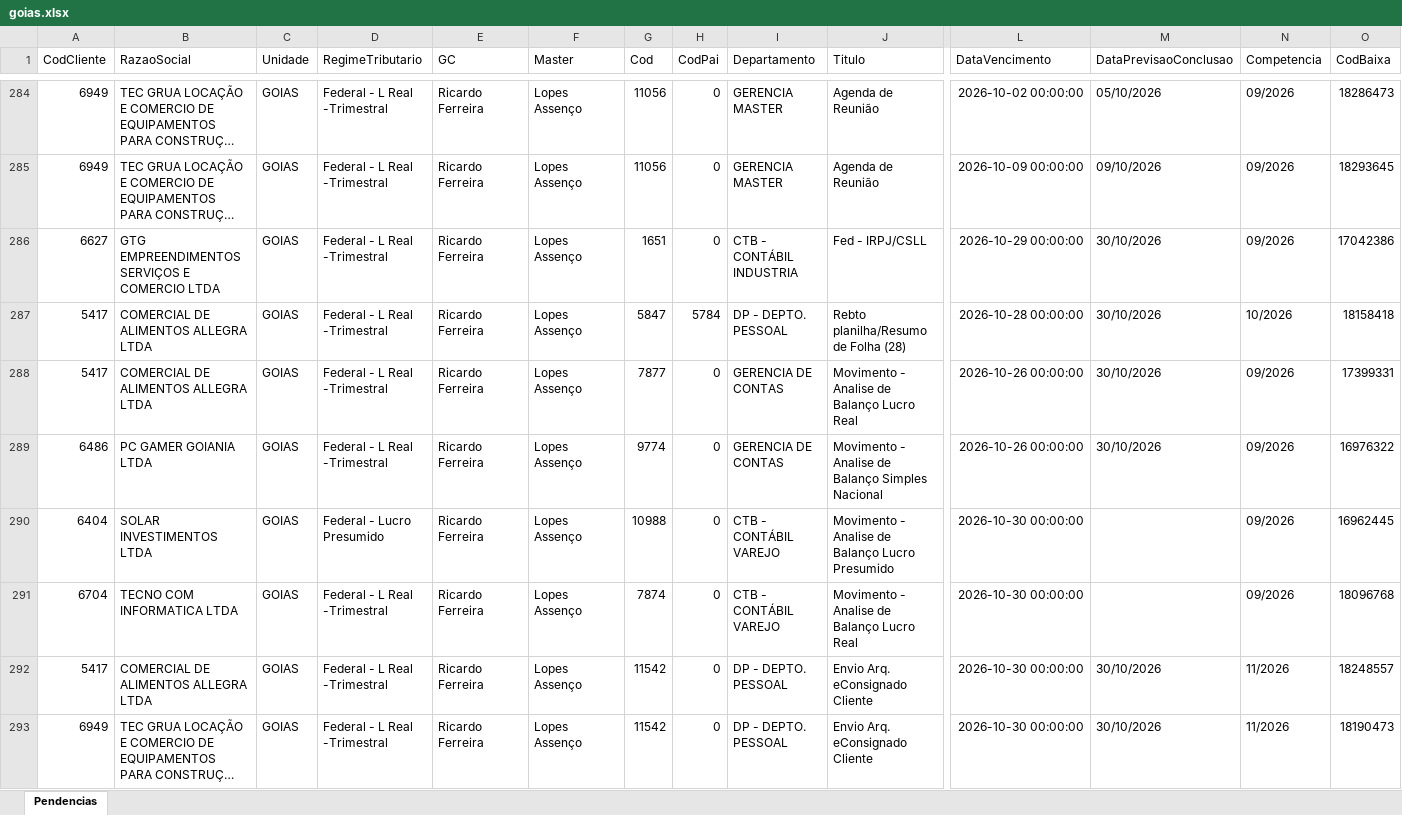
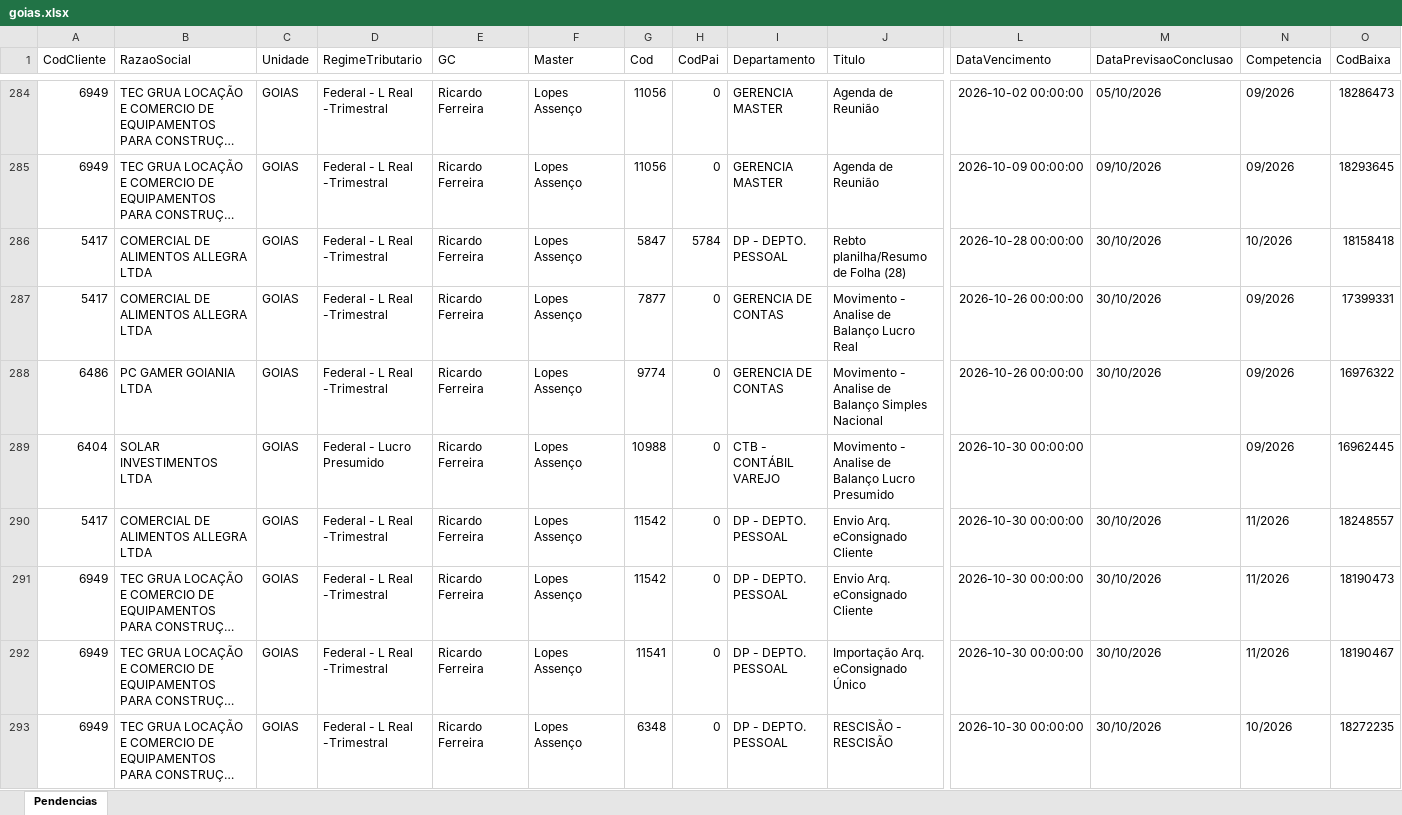
Before and after one commit to Controladoria-MG/Portal-das-tarefas, an Excel workbook: dados/base/goias.xlsx, sheet Pendencias, drawn as a sheet; only a part is shown, gaps mark what is left out; the shorter side is filled out with more unchanged rows; long unchanged cells end in …; values as stored, in another font and other column widths than the file's, no borders; removed rows and columns are numbered as before the commit, all else as after; rows hold the shown columns only; the diff covers the shown part only; the diff names each change by its address in the sheet, - before the commit and + after, or states it on an @@ line.

```diff
--- a/dados/base/goias.xlsx (sheet Pendencias)
+++ b/dados/base/goias.xlsx (sheet Pendencias)
-row 286: 6627 | GTG EMPREENDIMENTOS SERVIÇOS E COMERCIO LTDA | GOIAS | Federal - L Real -Trimestral | Ricardo Ferreira | Lopes Assenço | 1651 | 0 | CTB - CONTÁBIL INDUSTRIA | Fed - IRPJ/CSLL | 2026-10-29 00:00:00 | 30/10/2026 | 09/2026 | 17042386
-row 291: 6704 | TECNO COM INFORMATICA LTDA | GOIAS | Federal - L Real -Trimestral | Ricardo Ferreira | Lopes Assenço | 7874 | 0 | CTB - CONTÁBIL VAREJO | Movimento - Analise de Balanço Lucro Real | 2026-10-30 00:00:00 |  | 09/2026 | 18096768
```
Also changed, not shown: 3 added rows and 1 removed row elsewhere in this sheet, dados/base/bpo.xlsx, dados/base/mg_express.xlsx, 4 other files.
